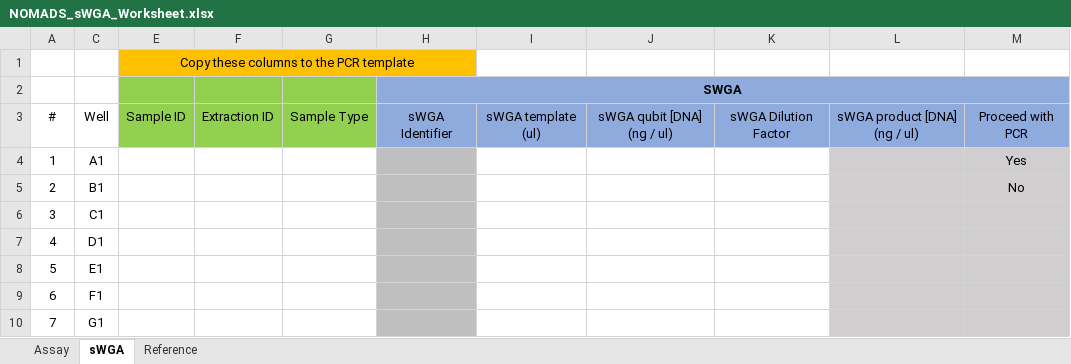
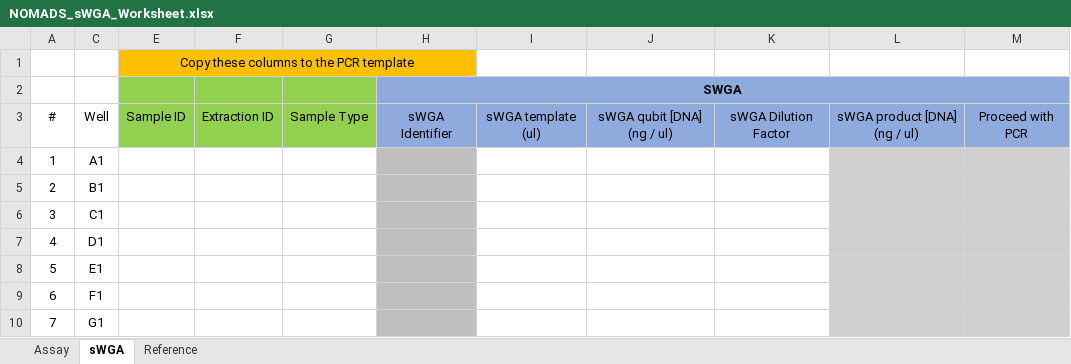
Before and after one commit to nomads-community/warehouse, an Excel workbook: templates/NOMADS_sWGA_Worksheet.xlsx, sheet sWGA, drawn as a sheet; only a part is shown; values as stored, in another font and other column widths than the file's, no borders; conditional formats and table styles not drawn; the diff names each change by its address in the sheet, - before the commit and + after, or states it on an @@ line.

Commit message:
Removed some data that was inadvertantly left

```diff
--- a/templates/NOMADS_sWGA_Worksheet.xlsx (sheet sWGA)
+++ b/templates/NOMADS_sWGA_Worksheet.xlsx (sheet sWGA)
-M4: Yes
+M4: (empty)
-M5: No
+M5: (empty)
```
